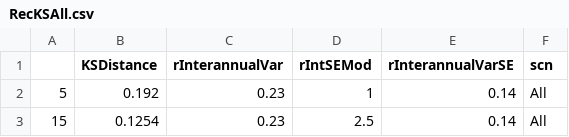
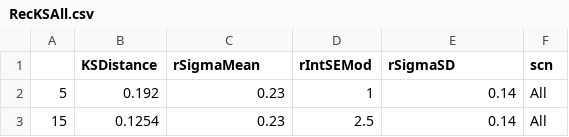
Before and after one commit to see24/CCOE-caribou-demo, a CSV file: tabs/RecKSAll.csv, drawn as a sheet; only a part is shown.

```diff
--- a/tabs/RecKSAll.csv
+++ b/tabs/RecKSAll.csv
@@ -1,2 +1,2 @@
-"","KSDistance","rInterannualVar","rIntSEMod","rInterannualVarSE","scn"
+"","KSDistance","rSigmaMean","rIntSEMod","rSigmaSD","scn"
 "5",0.192,0.23,1,0.14,"All"
```
Also changed, not shown: tabs/SurvKSAll.csv, 3 other files.
